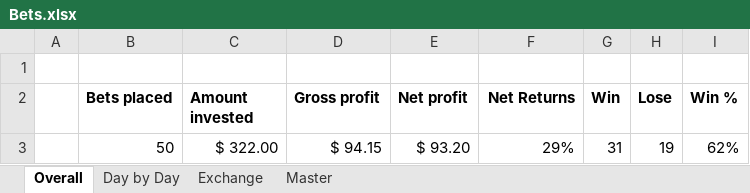
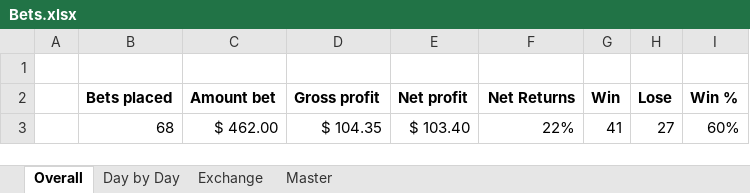
Before and after one commit to johnny-wong/nba_stats, an Excel workbook: Bets.xlsx, sheet Overall, drawn as a sheet; values as stored, in another font and other column widths than the file's, no borders; removed rows and columns are numbered as before the commit, all else as after; the diff names each change by its address in the sheet, - before the commit and + after, or states it on an @@ line.

```diff
--- a/Bets.xlsx (sheet Overall)
+++ b/Bets.xlsx (sheet Overall)
-C2: Amount invested
+C2: Amount bet
-row 3:  | 50 | $ 322.00 | $ 94.15 | $ 93.20 | 29% | 31 | 19 | 62%
+row 3:  | 68 | $ 462.00 | $ 104.35 | $ 103.40 | 22% | 41 | 27 | 60%
```
Also changed, not shown: sheet Master, sheet Exchange, sheet Day by Day, formulas that keep their value, charts or pictures.
